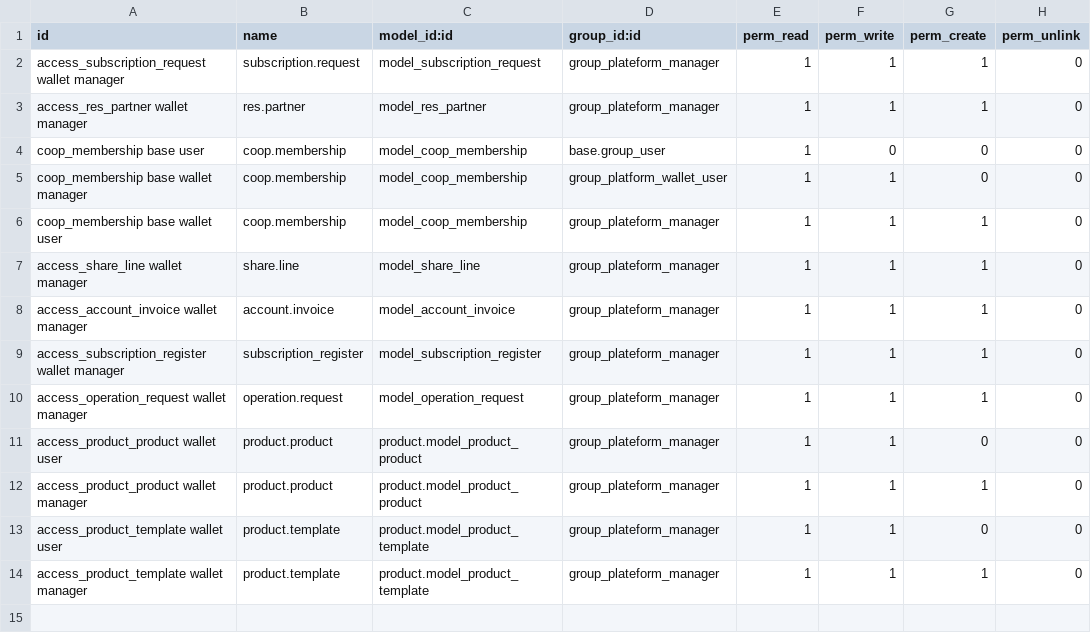
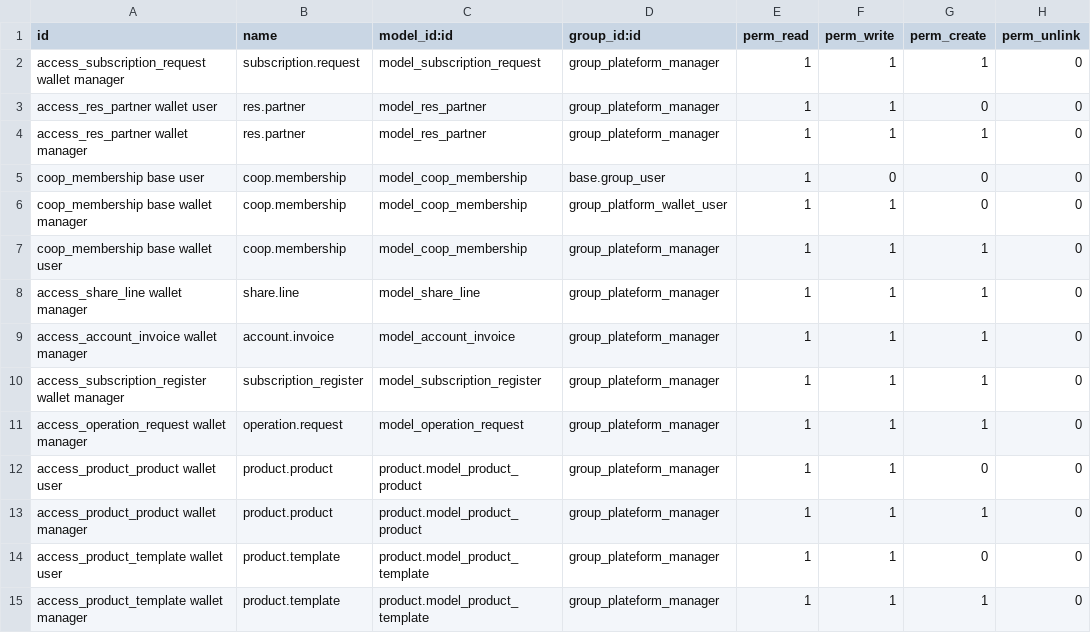
Before and after one commit to vidtsin/investor-wallet-platform, a CSV file: investor_wallet_platform_base/security/ir.model.access.csv, drawn as a sheet; the diff names each change by its address in the sheet, - before the commit and + after, or states it on an @@ line.

Commit message:
[FIX] add access right to wallet platform user

```diff
--- a/investor_wallet_platform_base/security/ir.model.access.csv
+++ b/investor_wallet_platform_base/security/ir.model.access.csv
+row 3: access_res_partner wallet user | res.partner | model_res_partner | group_plateform_manager | 1 | 1 | 0 | 0
```
